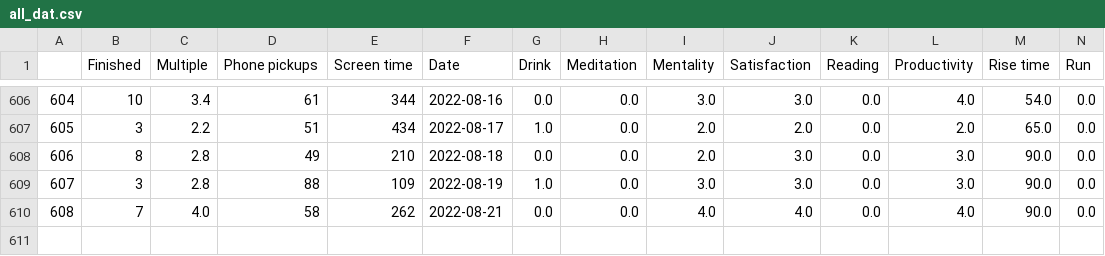
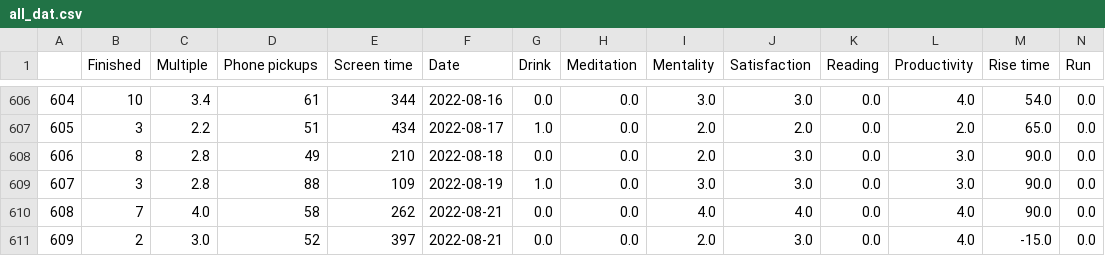
Before and after one commit to AndyLeeProjects/notion_automation, a CSV file: Data/all_dat.csv, drawn as a sheet; only a part is shown, gaps mark what is left out; rows hold the shown columns only; the diff names each change by its address in the sheet, - before the commit and + after, or states it on an @@ line.

```diff
--- a/Data/all_dat.csv
+++ b/Data/all_dat.csv
+row 611: 609 | 2 | 3.0 | 52 | 397 | 2022-08-21 | 0.0 | 0.0 | 2.0 | 3.0 | 0.0 | 4.0 | -15.0 | 0.0
```
Also changed, not shown: Data/duration_est.csv, Data/morning_routine.csv, 2 other files.
